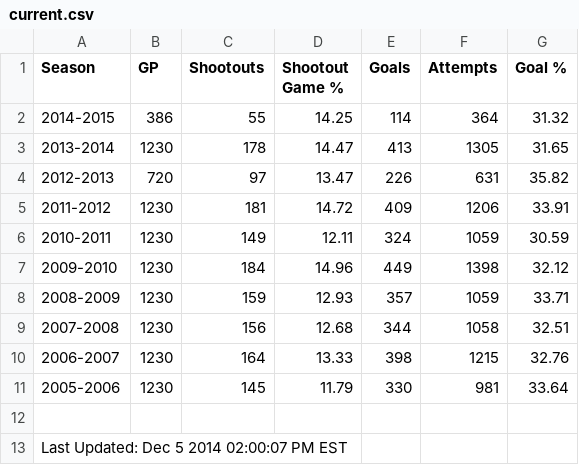
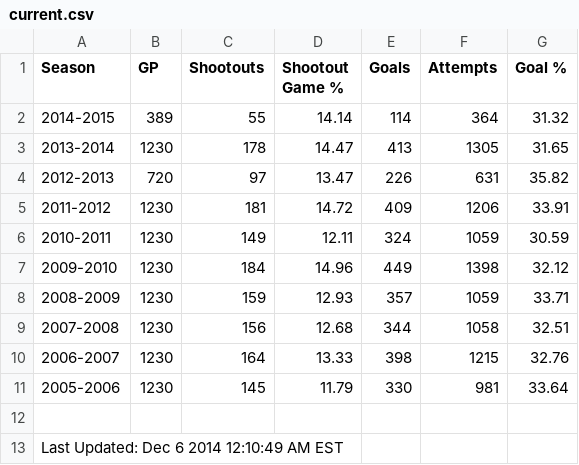
Before and after one commit to pyreking/Shootout, a CSV file: summary/current.csv, drawn as a sheet.

```diff
--- a/summary/current.csv
+++ b/summary/current.csv
@@ -1,3 +1,3 @@
 Season|GP|Shootouts|Shootout Game %|Goals|Attempts|Goal %
-2014-2015|386|55|14.25|114|364|31.32
+2014-2015|389|55|14.14|114|364|31.32
 2013-2014|1230|178|14.47|413|1305|31.65
@@ -12,2 +12,2 @@ Season|GP|Shootouts|Shootout Game %|Goals|Attempts|Goal %
 
-Last Updated: Dec 5 2014 02:00:07 PM EST
+Last Updated: Dec 6 2014 12:10:49 AM EST
```
Also changed, not shown: shots/shots.csv, summary/change_log.csv, 4 other files.
